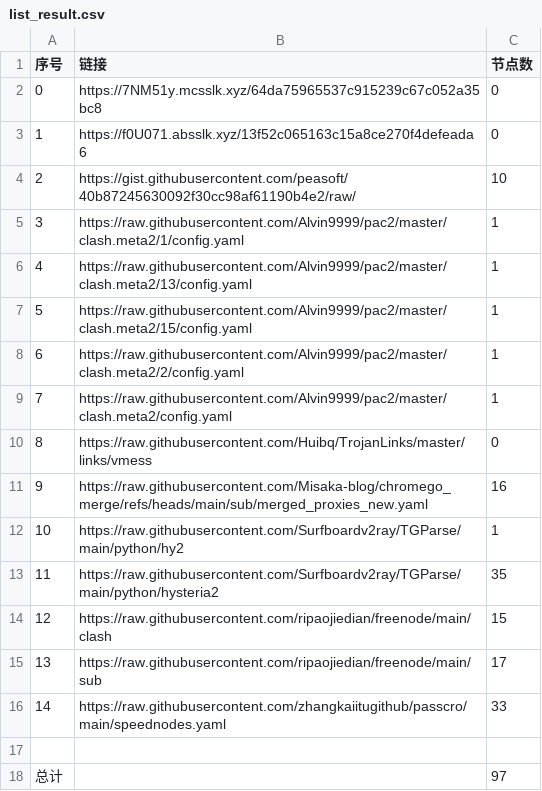
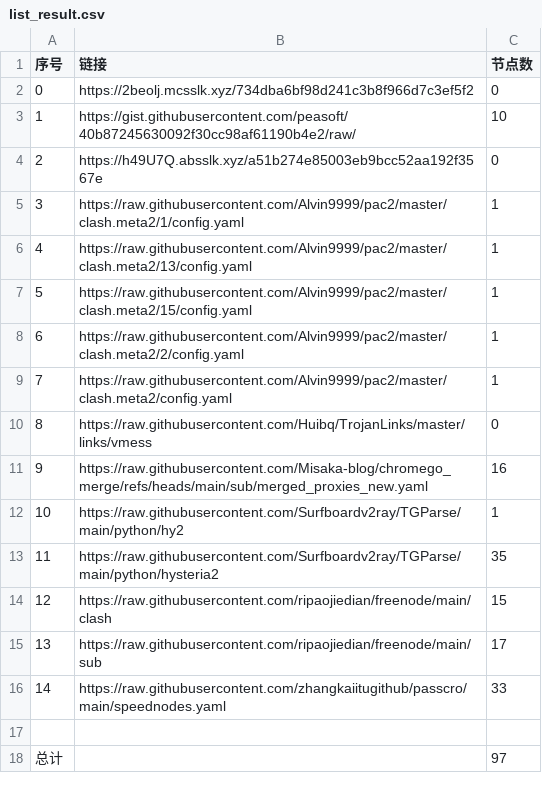
Before and after one commit to bobvane/AutoNode, a CSV file: list_result.csv, drawn as a sheet.

```diff
--- a/list_result.csv
+++ b/list_result.csv
@@ -1,5 +1,5 @@
 序号,链接,节点数
-0,https://7NM51y.mcsslk.xyz/64da75965537c915239c67c052a35bc8,0
-1,https://f0U071.absslk.xyz/13f52c065163c15a8ce270f4defeada6,0
-2,https://gist.githubusercontent.com/peasoft/40b87245630092f30cc98af61190b4e2/raw/,10
+0,https://2beolj.mcsslk.xyz/734dba6bf98d241c3b8f966d7c3ef5f2,0
+1,https://gist.githubusercontent.com/peasoft/40b87245630092f30cc98af61190b4e2/raw/,10
+2,https://h49U7Q.absslk.xyz/a51b274e85003eb9bcc52aa192f3567e,0
 3,https://raw.githubusercontent.com/Alvin9999/pac2/master/clash.meta2/1/config.yaml,1
```
Also changed, not shown: 5 other files.
